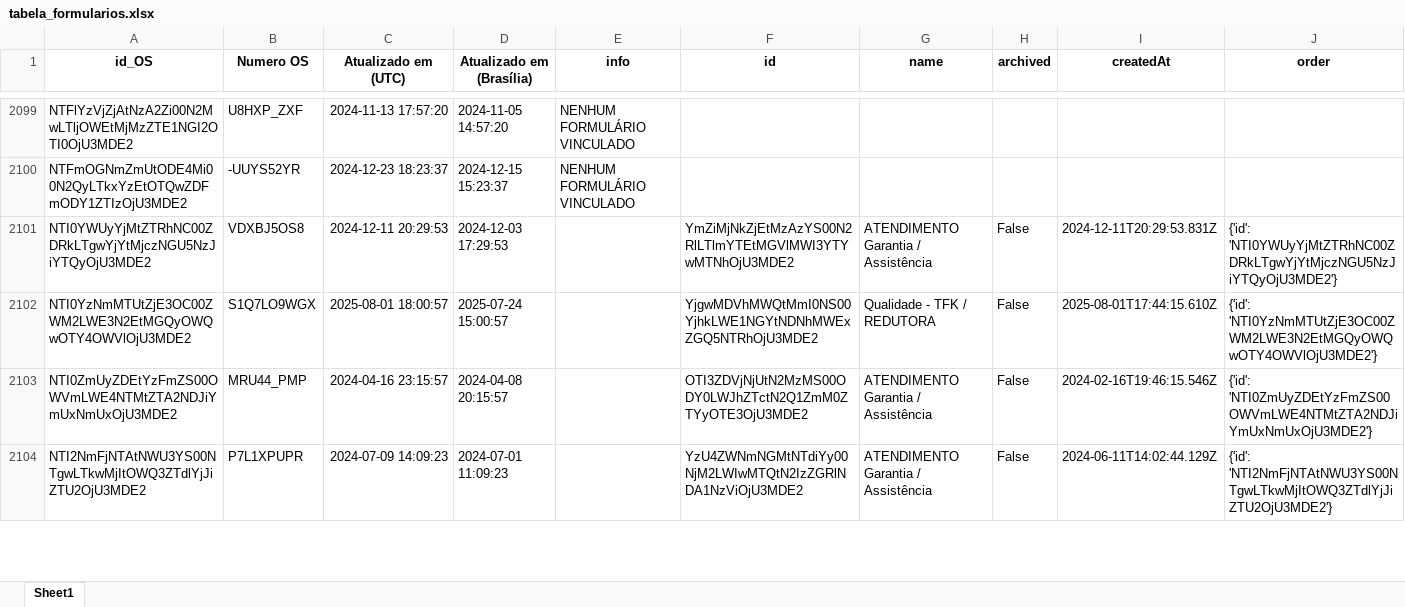
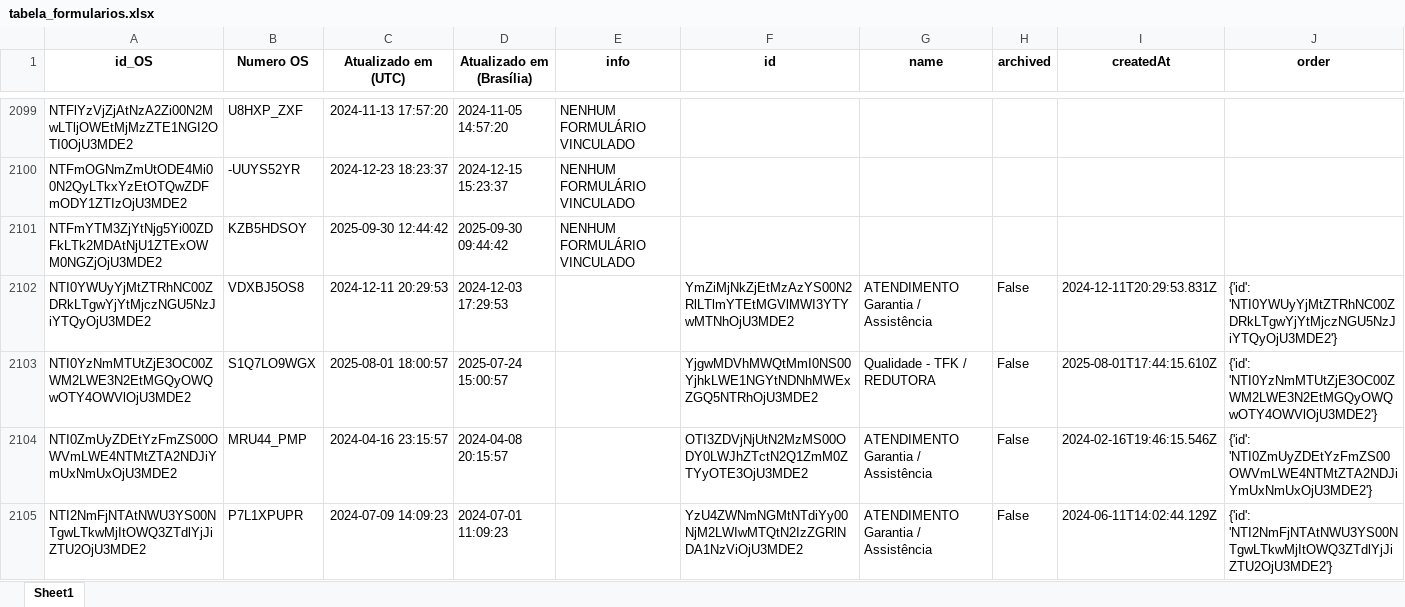
Before and after one commit to rmbarbozaltda-web/dashGarantia, an Excel workbook: tabela_formularios.xlsx, sheet Sheet1, drawn as a sheet; only a part is shown, gaps mark what is left out; values as stored, in another font and other column widths than the file's, no borders; the diff covers the shown part only; the diff names each change by its address in the sheet, - before the commit and + after, or states it on an @@ line.

```diff
--- a/tabela_formularios.xlsx (sheet Sheet1)
+++ b/tabela_formularios.xlsx (sheet Sheet1)
+row 2101: NTFmYTM3ZjYtNjg5Yi00ZDFkLTk2MDAtNjU1ZTExOWM0NGZjOjU3MDE2 | KZB5HDSOY | 2025-09-30 12:44:42 | 2025-09-30 09:44:42 | NENHUM FORMULÁRIO VINCULADO
```
Also changed, not shown: 5 added rows, 3 edited cells and cell formats elsewhere in this sheet, orcamentos.xlsx, 4 other files.
